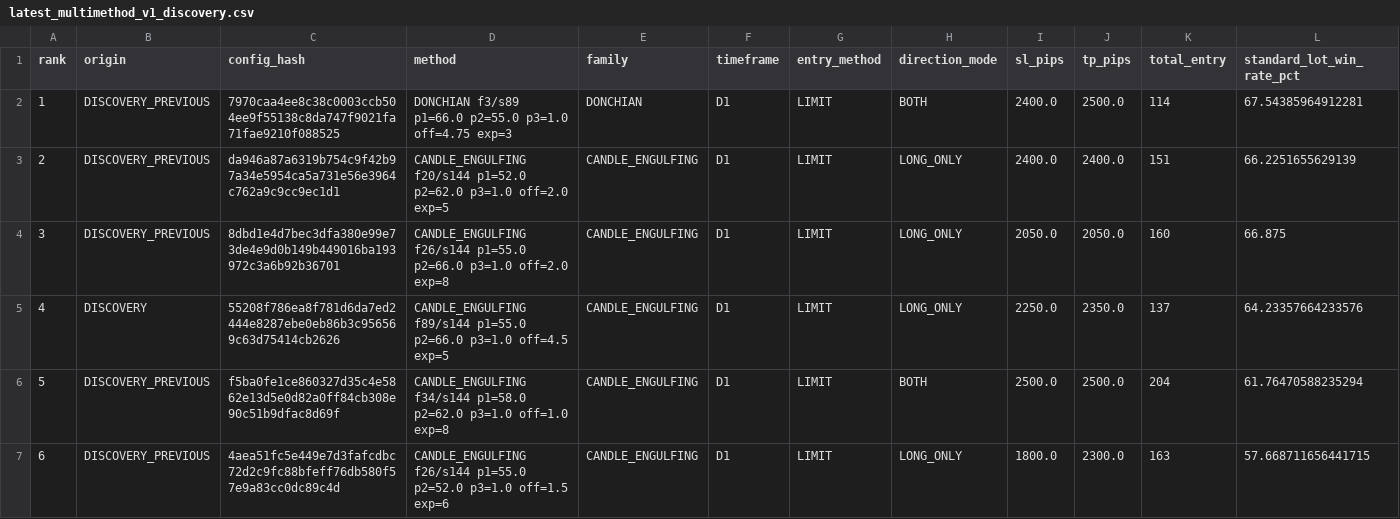
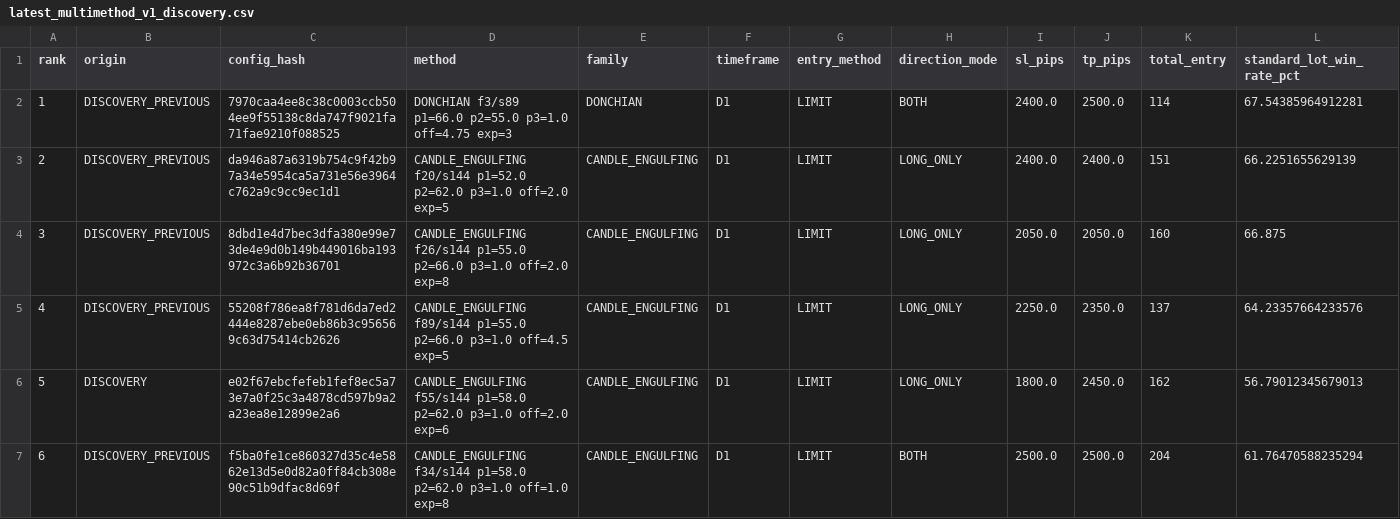
Before and after one commit to copytolive/rwa, a CSV file: backtest/gold24/runtime_multimethod_v1/latest_multimethod_v1_discovery.csv, drawn as a sheet; only a part is shown; removed rows and columns are numbered as before the commit, all else as after; rows hold the shown columns only; the diff names each change by its address in the sheet, - before the commit and + after, or states it on an @@ line.

```diff
--- a/backtest/gold24/runtime_multimethod_v1/latest_multimethod_v1_discovery.csv
+++ b/backtest/gold24/runtime_multimethod_v1/latest_multimethod_v1_discovery.csv
-B5 (origin): DISCOVERY
+B5 (origin): DISCOVERY_PREVIOUS
+row 6: 5 | DISCOVERY | e02f67ebcfefeb1fef8ec5a73e7a0f25c3a4878cd597b9a2a23ea8e12899e2a6 | CANDLE_ENGULFING f55/s144 p1=58.0 p2=62.0 p3=1.0 off=2.0 exp=6 | CANDLE_ENGULFING | D1 | LIMIT | LONG_ONLY | 1800.0 | 2450.0 | 162 | 56.79012345679013
@@ column A (rank) renumbered in row 7 @@
-row 7: 6 | DISCOVERY_PREVIOUS | 4aea51fc5e449e7d3fafcdbc72d2c9fc88bfeff76db580f57e9a83cc0dc89c4d | CANDLE_ENGULFING f26/s144 p1=55.0 p2=52.0 p3=1.0 off=1.5 exp=6 | CANDLE_ENGULFING | D1 | LIMIT | LONG_ONLY | 1800.0 | 2300.0 | 163 | 57.668711656441715
```
Also changed, not shown: 2 other files.
